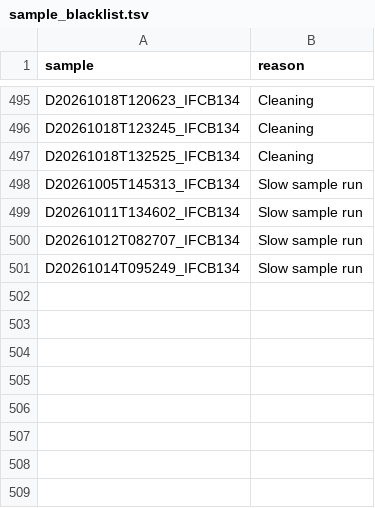
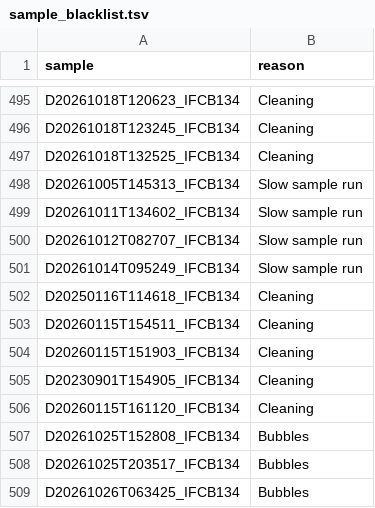
Before and after one commit to nodc-sweden/ifcb-data-pipeline, a TSV file: data/sample_blacklist.tsv, drawn as a sheet; only a part is shown, gaps mark what is left out; the diff names each change by its address in the sheet, - before the commit and + after, or states it on an @@ line.

Commit message:
update blacklist

```diff
--- a/data/sample_blacklist.tsv
+++ b/data/sample_blacklist.tsv
+row 502: D20250116T114618_IFCB134 | Cleaning
+row 503: D20260115T154511_IFCB134 | Cleaning
+row 504: D20260115T151903_IFCB134 | Cleaning
+row 505: D20230901T154905_IFCB134 | Cleaning
+row 506: D20260115T161120_IFCB134 | Cleaning
+row 507: D20261025T152808_IFCB134 | Bubbles
+row 508: D20261025T203517_IFCB134 | Bubbles
+row 509: D20261026T063425_IFCB134 | Bubbles
```
